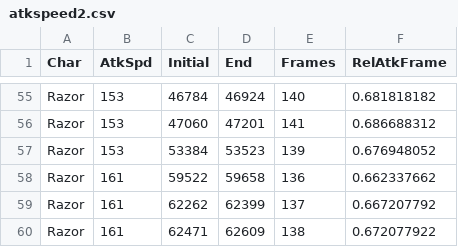
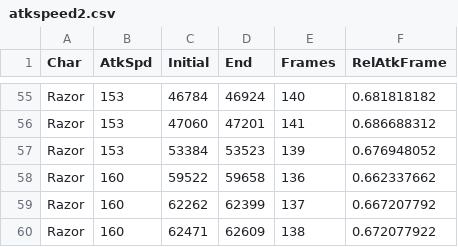
Before and after one commit to RarePossum/ASexploration, a CSV file: atkspeed2.csv, drawn as a sheet; only a part is shown, gaps mark what is left out.

```diff
--- a/atkspeed2.csv
+++ b/atkspeed2.csv
@@ -57,4 +57,4 @@ Razor,153,47060,47201,141,0.686688312
 Razor,153,53384,53523,139,0.676948052
-Razor,161,59522,59658,136,0.662337662
-Razor,161,62262,62399,137,0.667207792
-Razor,161,62471,62609,138,0.672077922
+Razor,160,59522,59658,136,0.662337662
+Razor,160,62262,62399,137,0.667207792
+Razor,160,62471,62609,138,0.672077922
```
Also changed, not shown: 3 other files.
